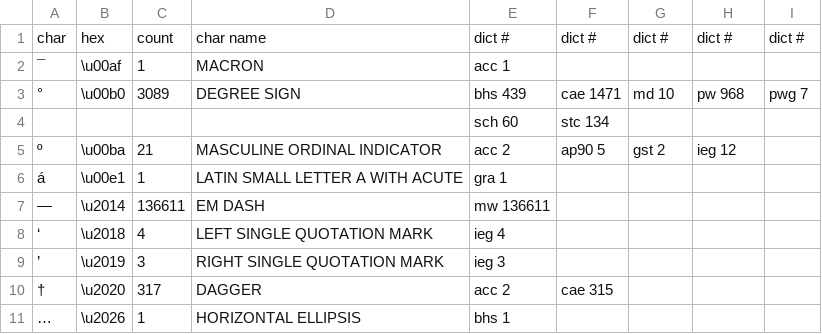
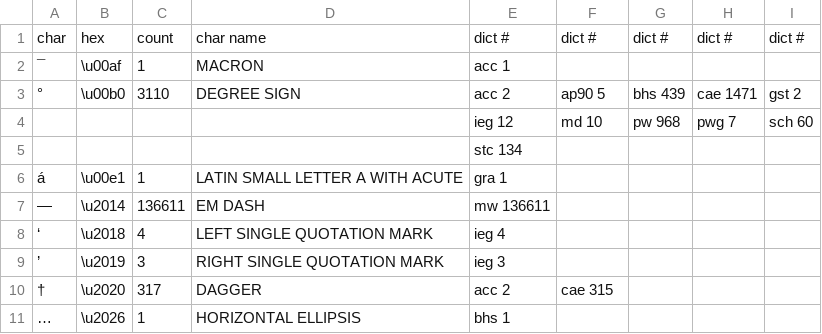
Before and after one commit to sanskrit-lexicon/COLOGNE, a TSV file: eascii/easummary_meta.tsv, drawn as a sheet.

```diff
--- a/eascii/easummary_meta.tsv
+++ b/eascii/easummary_meta.tsv
@@ -2,5 +2,5 @@ char	hex	count	char name	dict #	dict #	dict #	dict #	dict #
 ¯	\u00af	1	MACRON	acc   1				
-°	\u00b0	3089	DEGREE SIGN	bhs   439	cae   1471	md    10	pw    968	pwg   7
-				sch   60	stc   134			
-º	\u00ba	21	MASCULINE ORDINAL INDICATOR	acc   2	ap90  5	gst   2	ieg   12	
+°	\u00b0	3110	DEGREE SIGN	acc   2	ap90  5	bhs   439	cae   1471	gst   2
+				ieg   12	md    10	pw    968	pwg   7	sch   60
+				stc   134				
 á	\u00e1	1	LATIN SMALL LETTER A WITH ACUTE	gra   1				
```
Also changed, not shown: eascii/easummary.tsv, 14 other files.
